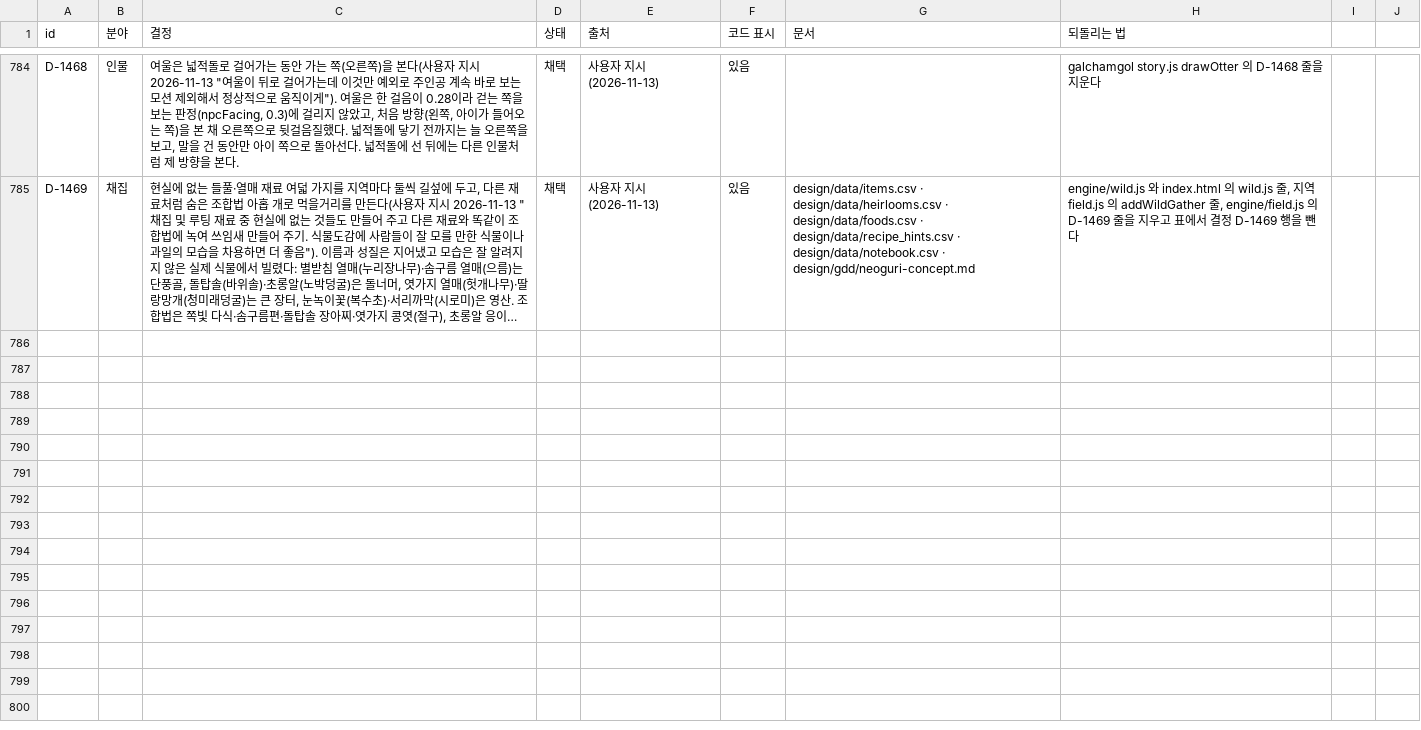
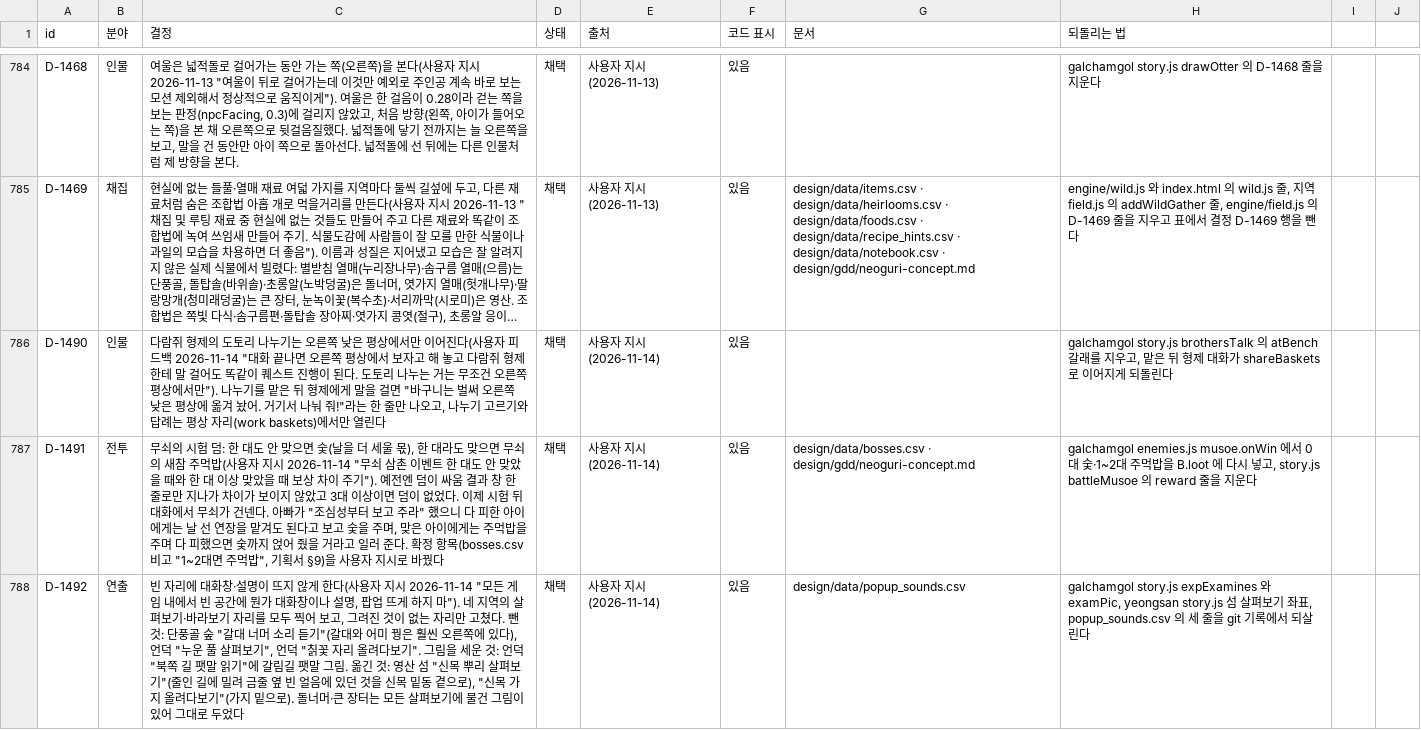
Before and after one commit to MATTTTJ/PACKOON, a CSV file: design/data/decisions.csv, drawn as a sheet; only a part is shown, gaps mark what is left out; long unchanged cells end in …; the diff names each change by its address in the sheet, - before the commit and + after, or states it on an @@ line.

```diff
--- a/design/data/decisions.csv
+++ b/design/data/decisions.csv
+row 786: D-1490 | 인물 | 다람쥐 형제의 도토리 나누기는 오른쪽 낮은 평상에서만 이어진다(사용자 피드백 2026-11-14 "대화 끝나면 오른쪽 평상에서 보자고 해 놓고 다람쥐 형제한테 말 걸어도 똑같이 퀘스트 진행이 된다. 도토리 나누는 거는 무조건 오른쪽 평상에서만"). 나누기를 맡은 뒤 형제에게 말을 걸면 "바구니는 벌써 오른쪽 낮은 평상에 옮겨 놨어. 거기서 나눠 줘!"라는 한 줄만 나오고, 나누기 고르기와 답례는 평상 자리(work baskets)에서만 열린다 | 채택 | 사용자 지시(2026-11-14) | 있음 |  | galchamgol story.js brothersTalk 의 atBench 갈래를 지우고, 맡은 뒤 형제 대화가 shareBaskets 로 이어지게 되돌린다
+row 787: D-1491 | 전투 | 무쇠의 시험 덤: 한 대도 안 맞으면 숯(날을 더 세울 몫), 한 대라도 맞으면 무쇠의 새참 주먹밥(사용자 지시 2026-11-14 "무쇠 삼촌 이벤트 한 대도 안 맞았을 때와 한 대 이상 맞았을 때 보상 차이 주기"). 예전엔 덤이 싸움 결과 창 한 줄로만 지나가 차이가 보이지 않았고 3대 이상이면 덤이 없었다. 이제 시험 뒤 대화에서 무쇠가 건넨다. 아빠가 "조심성부터 보고 주라" 했으니 다 피한 아이에게는 날 선 연장을 맡겨도 된다고 보고 숯을 주며, 맞은 아이에게는 주먹밥을 주며 다 피했으면 숯까지 얹어 줬을 거라고 일러 준다. 확정 항목(bosses.csv 비고 "1~2대면 주먹밥", 기획서 §9)을 사용자 지시로 바꿨다 | 채택 | 사용자 지시(2026-11-14) | 있음 | design/data/bosses.csv · design/gdd/neoguri-concept.md | galchamgol enemies.js musoe.onWin 에서 0대 숯·1~2대 주먹밥을 B.loot 에 다시 넣고, story.js battleMusoe 의 reward 줄을 지운다
+row 788: D-1492 | 연출 | 빈 자리에 대화창·설명이 뜨지 않게 한다(사용자 지시 2026-11-14 "모든 게임 내에서 빈 공간에 뭔가 대화창이나 설명, 팝업 뜨게 하지 마"). 네 지역의 살펴보기·바라보기 자리를 모두 찍어 보고, 그려진 것이 없는 자리만 고쳤다. 뺀 것: 단풍골 숲 "갈대 너머 소리 듣기"(갈대와 어미 꿩은 훨씬 오른쪽에 있다), 언덕 "누운 풀 살펴보기", 언덕 "칡꽃 자리 올려다보기". 그림을 세운 것: 언덕 "북쪽 길 팻말 읽기"에 갈림길 팻말 그림. 옮긴 것: 영산 섬 "신목 뿌리 살펴보기"(줄인 길에 밀려 금줄 옆 빈 얼음에 있던 것을 신목 밑동 곁으로), "신목 가지 올려다보기"(가지 밑으로). 돌너머·큰 장터는 모든 살펴보기에 물건 그림이 있어 그대로 두었다 | 채택 | 사용자 지시(2026-11-14) | 있음 | design/data/popup_sounds.csv | galchamgol story.js expExamines 와 examPic, yeongsan story.js 섬 살펴보기 좌표, popup_sounds.csv 의 세 줄을 git 기록에서 되살린다
```
Also changed, not shown: design/data/bosses.csv, design/data/popup_sounds.csv, 5 other files.
